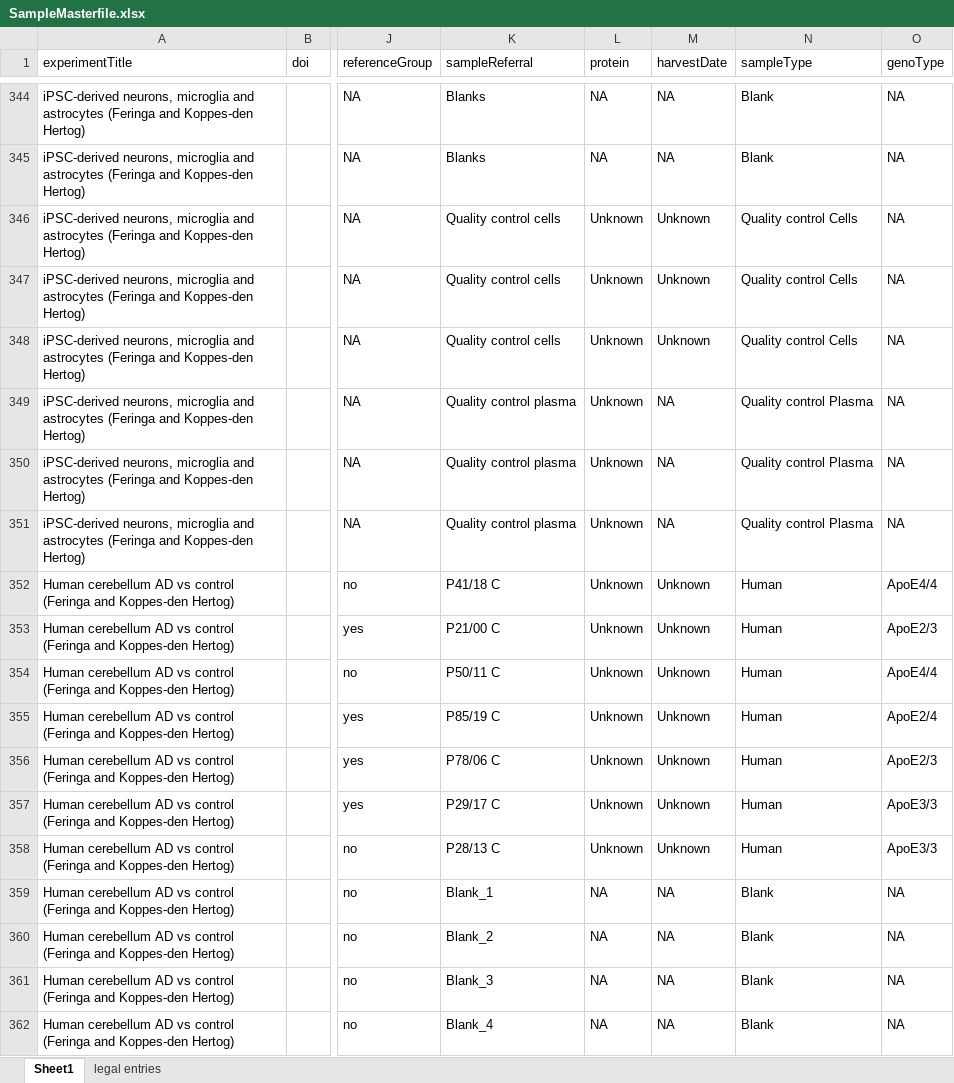
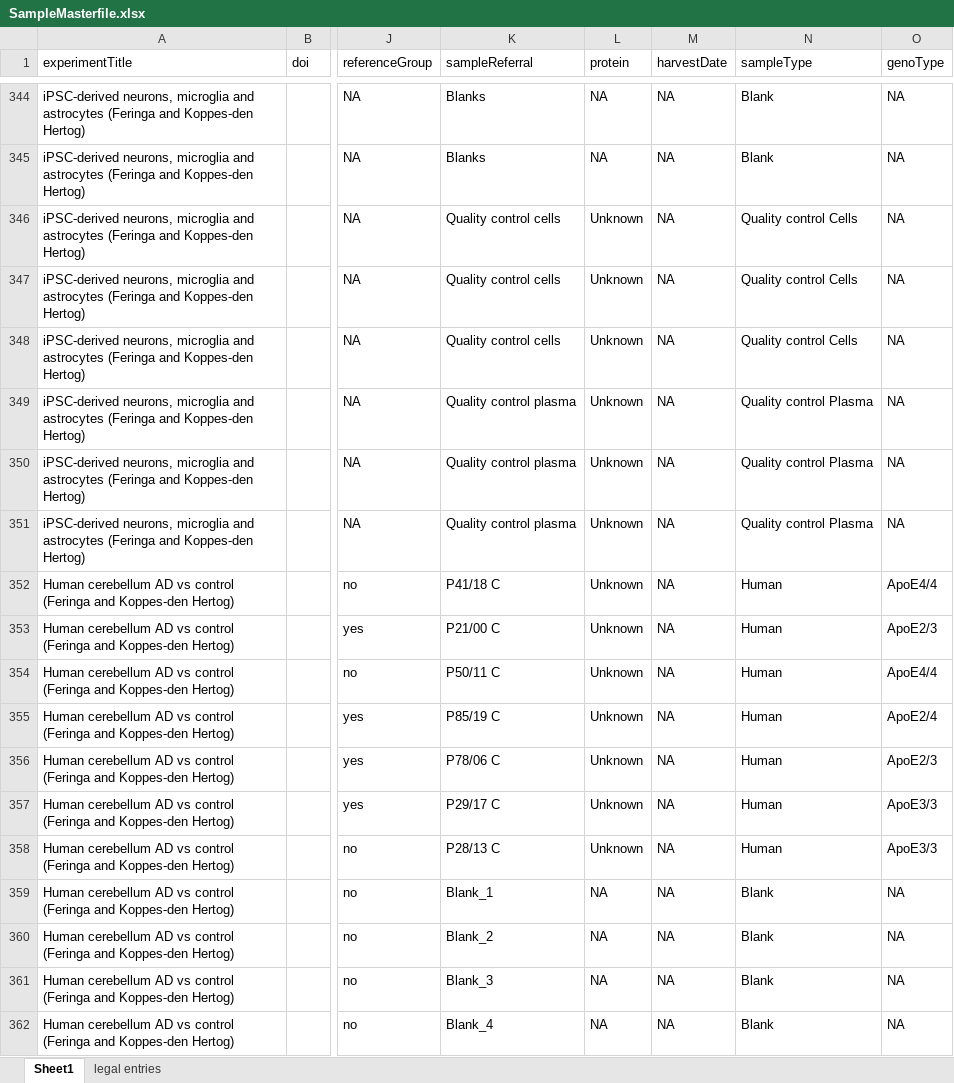
Before and after one commit to CPM-Metabolomics-Lipidomics/soda-light, an Excel workbook: data/Database/SampleMasterfile.xlsx, sheet Sheet1, drawn as a sheet; only a part is shown, gaps mark what is left out; values as stored, in another font and other column widths than the file's, no borders; charts and pictures and conditional formats not drawn; the diff covers the shown part only; the diff names each change by its address in the sheet, - before the commit and + after, or states it on an @@ line.

Commit message:
Fixed unknown annotation in harvest_date

```diff
--- a/data/Database/SampleMasterfile.xlsx (sheet Sheet1)
+++ b/data/Database/SampleMasterfile.xlsx (sheet Sheet1)
-M346:M348 (harvestDate): Unknown
+M346:M348 (harvestDate): NA
-M352:M358 (harvestDate): Unknown
+M352:M358 (harvestDate): NA
```
Also changed, not shown: 977 edited cells elsewhere in this sheet, 1 other file.
